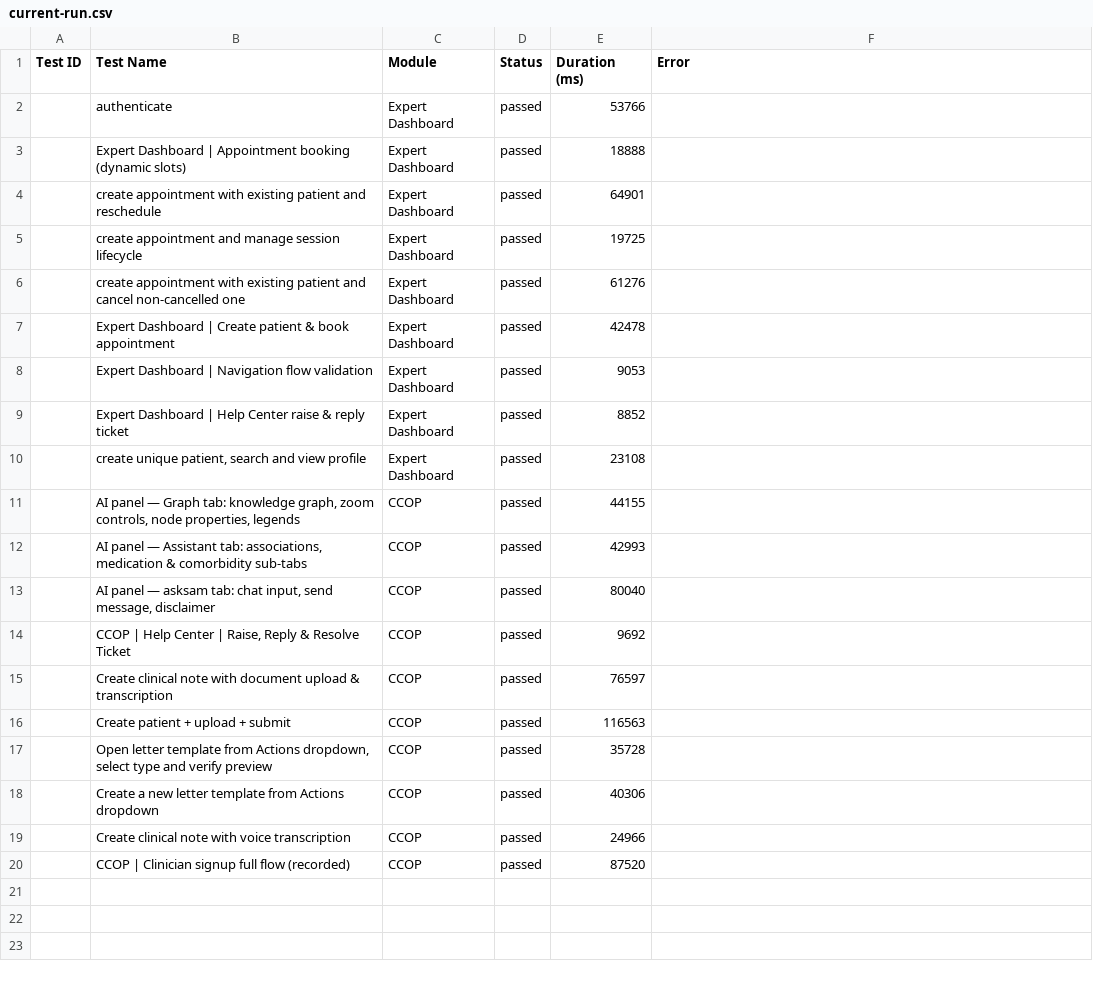
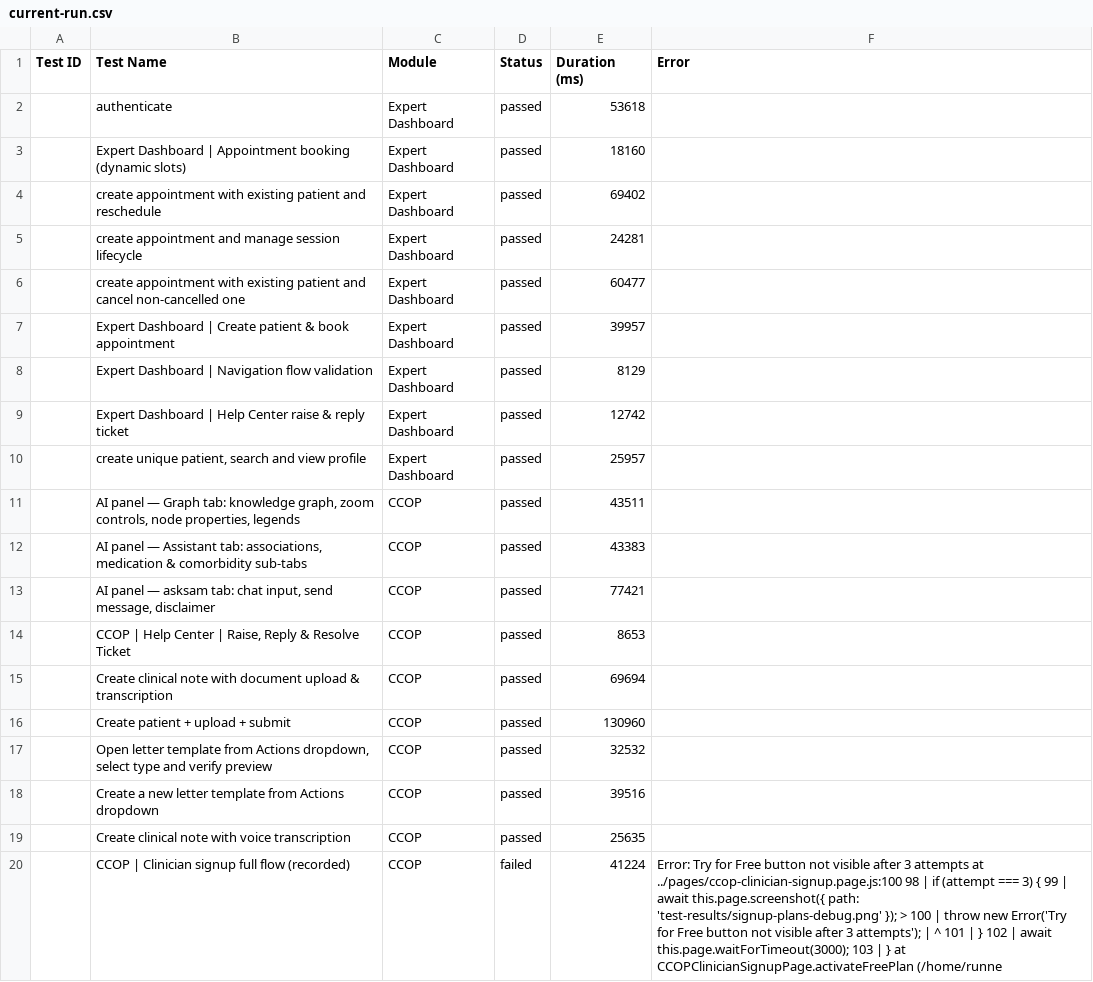
Before and after one commit to saira-uwc/asksam-automation-new, a CSV file: docs/exports/current-run.csv, drawn as a sheet.

```diff
--- a/docs/exports/current-run.csv
+++ b/docs/exports/current-run.csv
@@ -1,20 +1,20 @@
 Test ID,Test Name,Module,Status,Duration (ms),Error
-"","authenticate","Expert Dashboard","passed",53766,""
-"","Expert Dashboard | Appointment booking (dynamic slots)","Expert Dashboard","passed",18888,""
-"","create appointment with existing patient and reschedule","Expert Dashboard","passed",64901,""
-"","create appointment and manage session lifecycle","Expert Dashboard","passed",19725,""
-"","create appointment with existing patient and cancel non-cancelled one","Expert Dashboard","passed",61276,""
-"","Expert Dashboard | Create patient & book appointment","Expert Dashboard","passed",42478,""
-"","Expert Dashboard | Navigation flow validation","Expert Dashboard","passed",9053,""
-"","Expert Dashboard | Help Center raise & reply ticket","Expert Dashboard","passed",8852,""
-"","create unique patient, search and view profile","Expert Dashboard","passed",23108,""
-"","AI panel — Graph tab: knowledge graph, zoom controls, node properties, legends","CCOP","passed",44155,""
-"","AI panel — Assistant tab: associations, medication & comorbidity sub-tabs","CCOP","passed",42993,""
-"","AI panel — asksam tab: chat input, send message, disclaimer","CCOP","passed",80040,""
-"","CCOP | Help Center | Raise, Reply & Resolve Ticket","CCOP","passed",9692,""
-"","Create clinical note with document upload & transcription","CCOP","passed",76597,""
-"","Create patient + upload + submit","CCOP","passed",116563,""
-"","Open letter template from Actions dropdown, select type and verify preview","CCOP","passed",35728,""
-"","Create a new letter template from Actions dropdown","CCOP","passed",40306,""
-"","Create clinical note with voice transcription","CCOP","passed",24966,""
-"","CCOP | Clinician signup full flow (recorded)","CCOP","passed",87520,""
+"","authenticate","Expert Dashboard","passed",53618,""
+"","Expert Dashboard | Appointment booking (dynamic slots)","Expert Dashboard","passed",18160,""
+"","create appointment with existing patient and reschedule","Expert Dashboard","passed",69402,""
+"","create appointment and manage session lifecycle","Expert Dashboard","passed",24281,""
+"","create appointment with existing patient and cancel non-cancelled one","Expert Dashboard","passed",60477,""
+"","Expert Dashboard | Create patient & book appointment","Expert Dashboard","passed",39957,""
+"","Expert Dashboard | Navigation flow validation","Expert Dashboard","passed",8129,""
+"","Expert Dashboard | Help Center raise & reply ticket","Expert Dashboard","passed",12742,""
+"","create unique patient, search and view profile","Expert Dashboard","passed",25957,""
+"","AI panel — Graph tab: knowledge graph, zoom controls, node properties, legends","CCOP","passed",43511,""
+"","AI panel — Assistant tab: associations, medication & comorbidity sub-tabs","CCOP","passed",43383,""
+"","AI panel — asksam tab: chat input, send message, disclaimer","CCOP","passed",77421,""
+"","CCOP | Help Center | Raise, Reply & Resolve Ticket","CCOP","passed",8653,""
+"","Create clinical note with document upload & transcription","CCOP","passed",69694,""
+"","Create patient + upload + submit","CCOP","passed",130960,""
+"","Open letter template from Actions dropdown, select type and verify preview","CCOP","passed",32532,""
+"","Create a new letter template from Actions dropdown","CCOP","passed",39516,""
+"","Create clinical note with voice transcription","CCOP","passed",25635,""
+"","CCOP | Clinician signup full flow (recorded)","CCOP","failed",41224,"Error: Try for Free button not visible after 3 attempts     at ../pages/ccop-clinician-signup.page.js:100     98 |         if (attempt === 3) {    99 |           await this.page.screenshot({ path: 'test-results/signup-plans-debug.png' }); > 100 |           throw new Error('Try for Free button not visible after 3 attempts');       |                 ^   101 |         }   102 |         await this.page.waitForTimeout(3000);   103 |       }     at CCOPClinicianSignupPage.activateFreePlan (/home/runne"
```
Also changed, not shown: docs/exports/all-runs-summary.csv, 12 other files.
